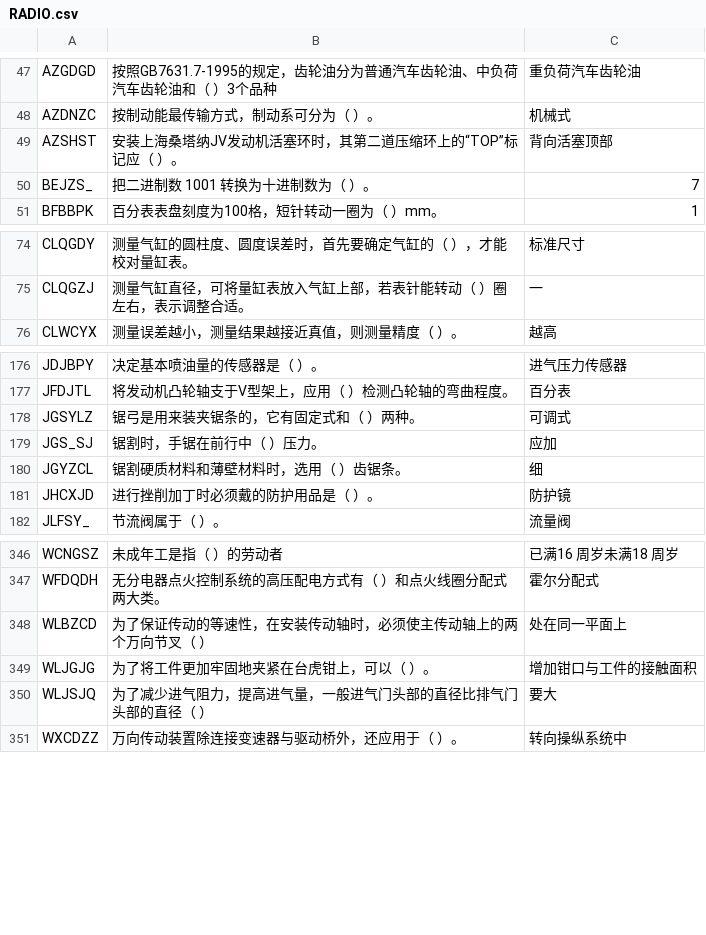
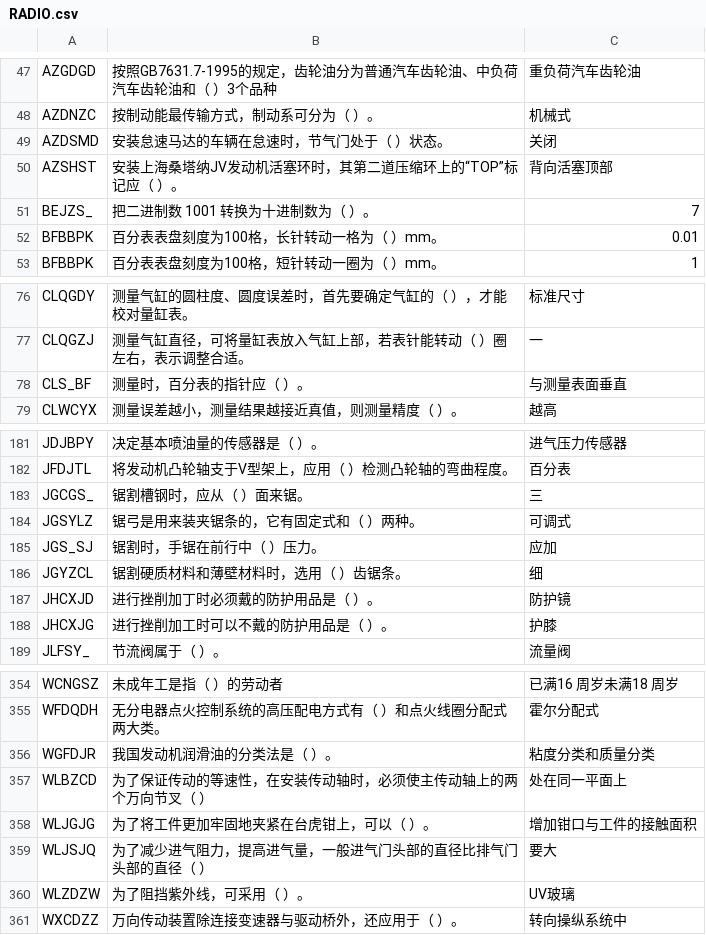
Before and after one commit to tangs/to_es5, a CSV file: data/RADIO.csv, drawn as a sheet; only a part is shown, gaps mark what is left out; the diff covers the shown part only; the diff names each change by its address in the sheet, - before the commit and + after, or states it on an @@ line.

```diff
--- a/data/RADIO.csv
+++ b/data/RADIO.csv
+row 49: AZDSMD | 安装怠速马达的车辆在怠速时，节气门处于（ ）状态。 | 关闭
+row 52: BFBBPK | 百分表表盘刻度为100格，长针转动一格为（ ）mm。 | 0.01
+row 78: CLS_BF | 测量时，百分表的指针应（ ）。 | 与测量表面垂直
+row 183: JGCGS_ | 锯割槽钢时，应从（ ）面来锯。 | 三
+row 188: JHCXJG | 进行挫削加工时可以不戴的防护用品是（ ）。 | 护膝
+row 356: WGFDJR | 我国发动机润滑油的分类法是（ ）。 | 粘度分类和质量分类
+row 360: WLZDZW | 为了阻挡紫外线，可采用（ ）。 | UV玻璃
```
Also changed, not shown: 7 added rows and 1 moved row elsewhere in this file, data/JUDGE.csv, data/MULTISELECT.csv, 9 other files.
